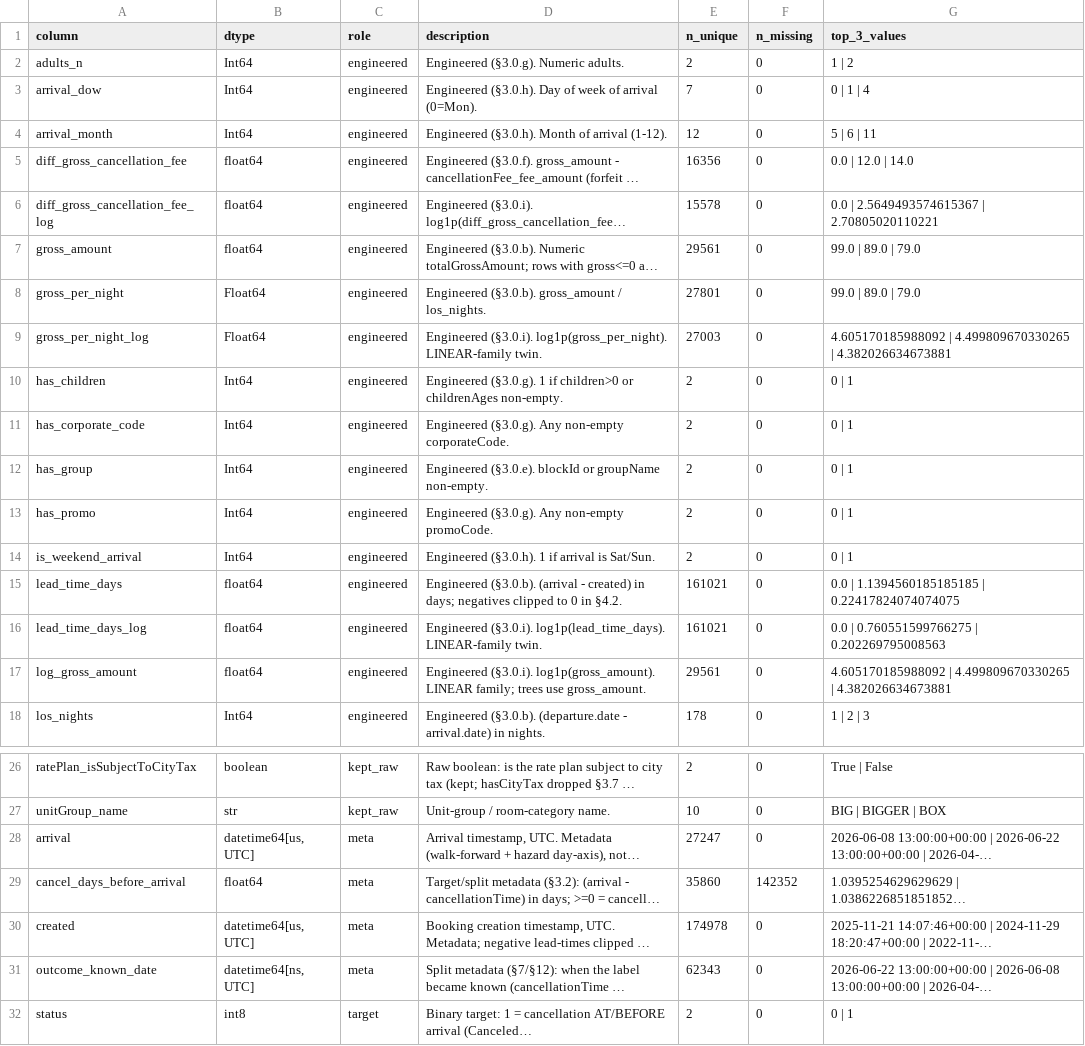
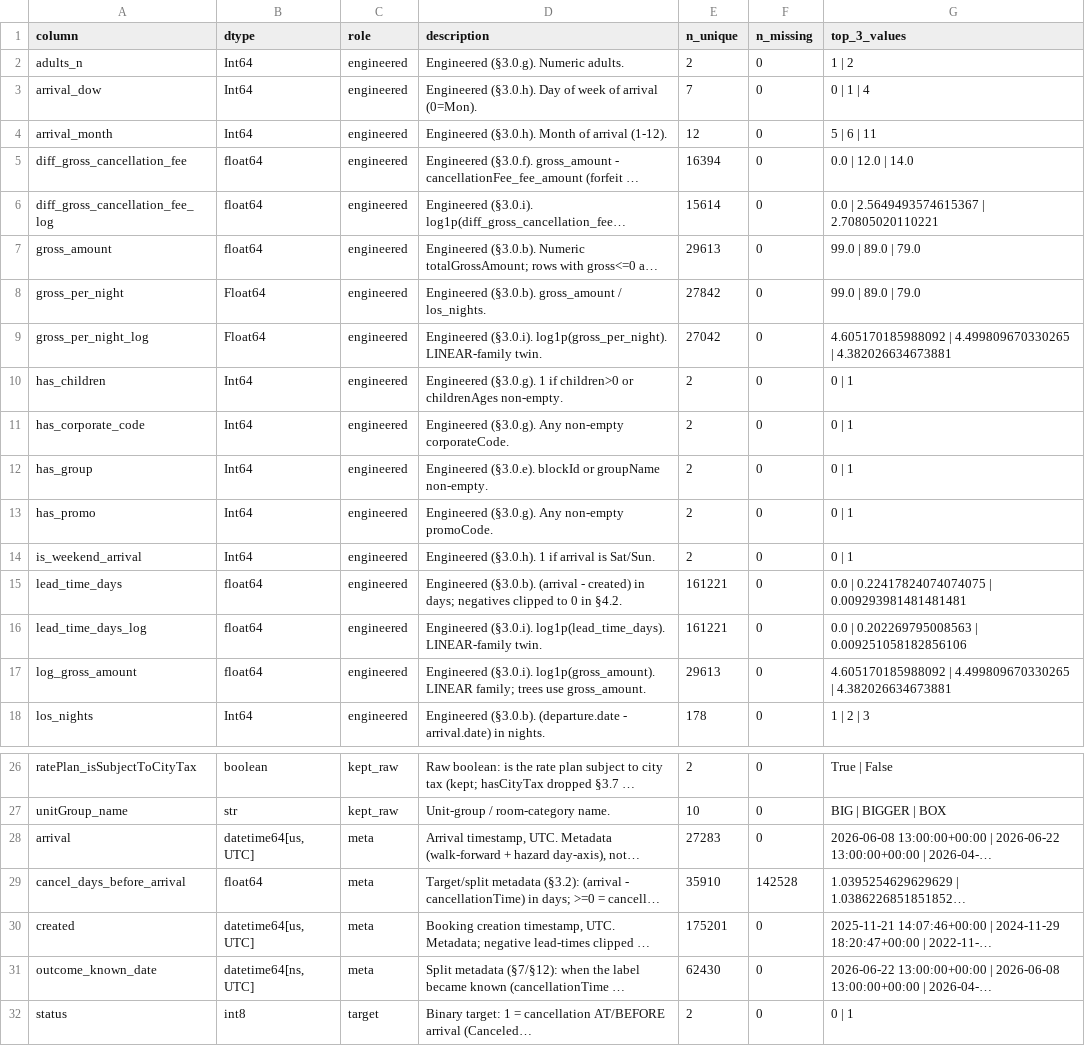
Before and after one commit to StayeryHQ/overbookinganalyses, a CSV file: reports/tables/00_audit/data_dictionary.csv, drawn as a sheet; only a part is shown, gaps mark what is left out; long unchanged cells end in …; the diff names each change by its address in the sheet, - before the commit and + after, or states it on an @@ line.

```diff
--- a/reports/tables/00_audit/data_dictionary.csv
+++ b/reports/tables/00_audit/data_dictionary.csv
-E5 (n_unique): 16356
+E5 (n_unique): 16394
-E6 (n_unique): 15578
+E6 (n_unique): 15614
-E7 (n_unique): 29561
+E7 (n_unique): 29613
-E8 (n_unique): 27801
+E8 (n_unique): 27842
-E9 (n_unique): 27003
+E9 (n_unique): 27042
-E15:E16 (n_unique): 161021
+E15:E16 (n_unique): 161221
-G15 (top_3_values): 0.0 | 1.1394560185185185 | 0.22417824074074075
+G15 (top_3_values): 0.0 | 0.22417824074074075 | 0.009293981481481481
-G16 (top_3_values): 0.0 | 0.760551599766275 | 0.202269795008563
+G16 (top_3_values): 0.0 | 0.202269795008563 | 0.009251058182856106
-E17 (n_unique): 29561
+E17 (n_unique): 29613
-E28 (n_unique): 27247
+E28 (n_unique): 27283
-E29 (n_unique): 35860
+E29 (n_unique): 35910
-F29 (n_missing): 142352
+F29 (n_missing): 142528
-E30 (n_unique): 174978
+E30 (n_unique): 175201
-E31 (n_unique): 62343
+E31 (n_unique): 62430
```
Also changed, not shown: reports/tables/00_audit/audit_log.csv, reports/tables/00_audit/high_corr_pairs.csv, 38 other files.
